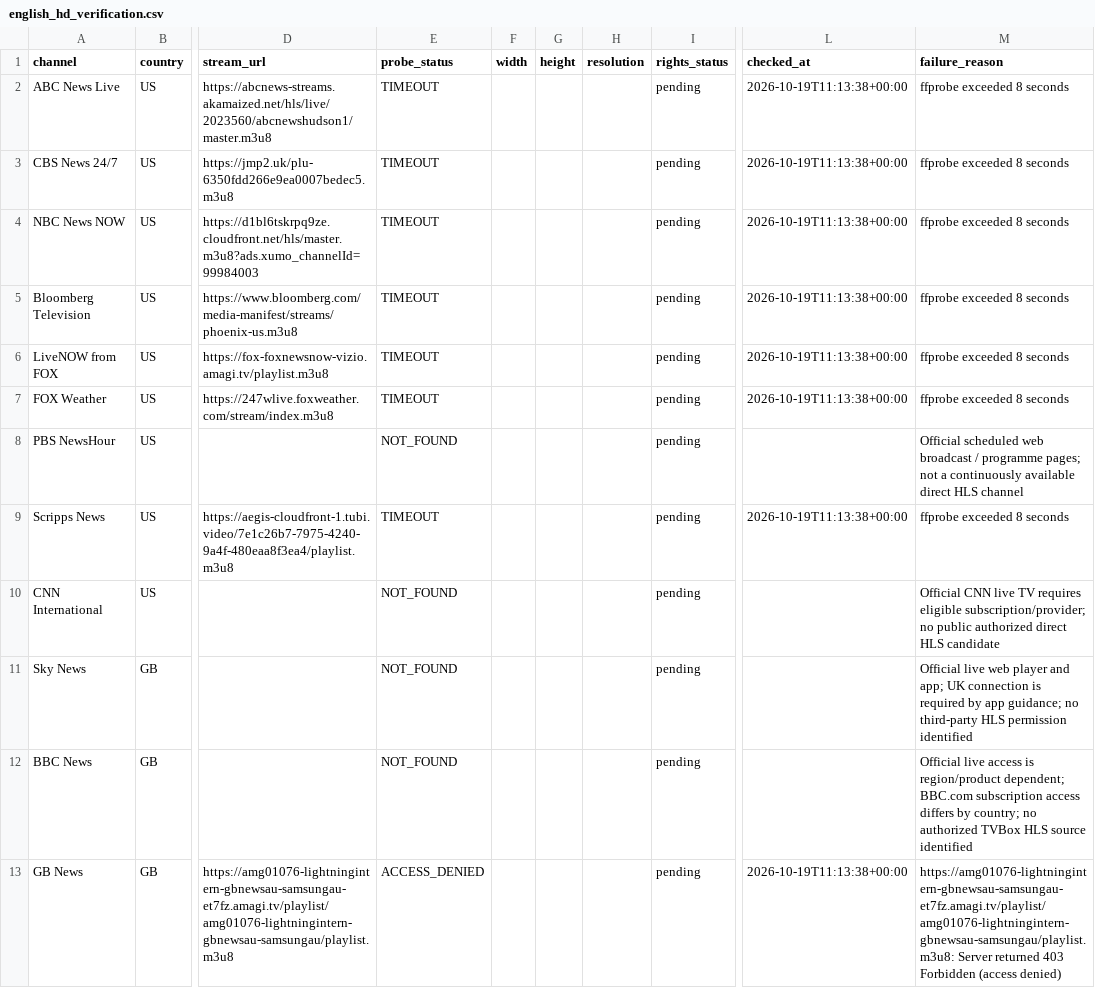
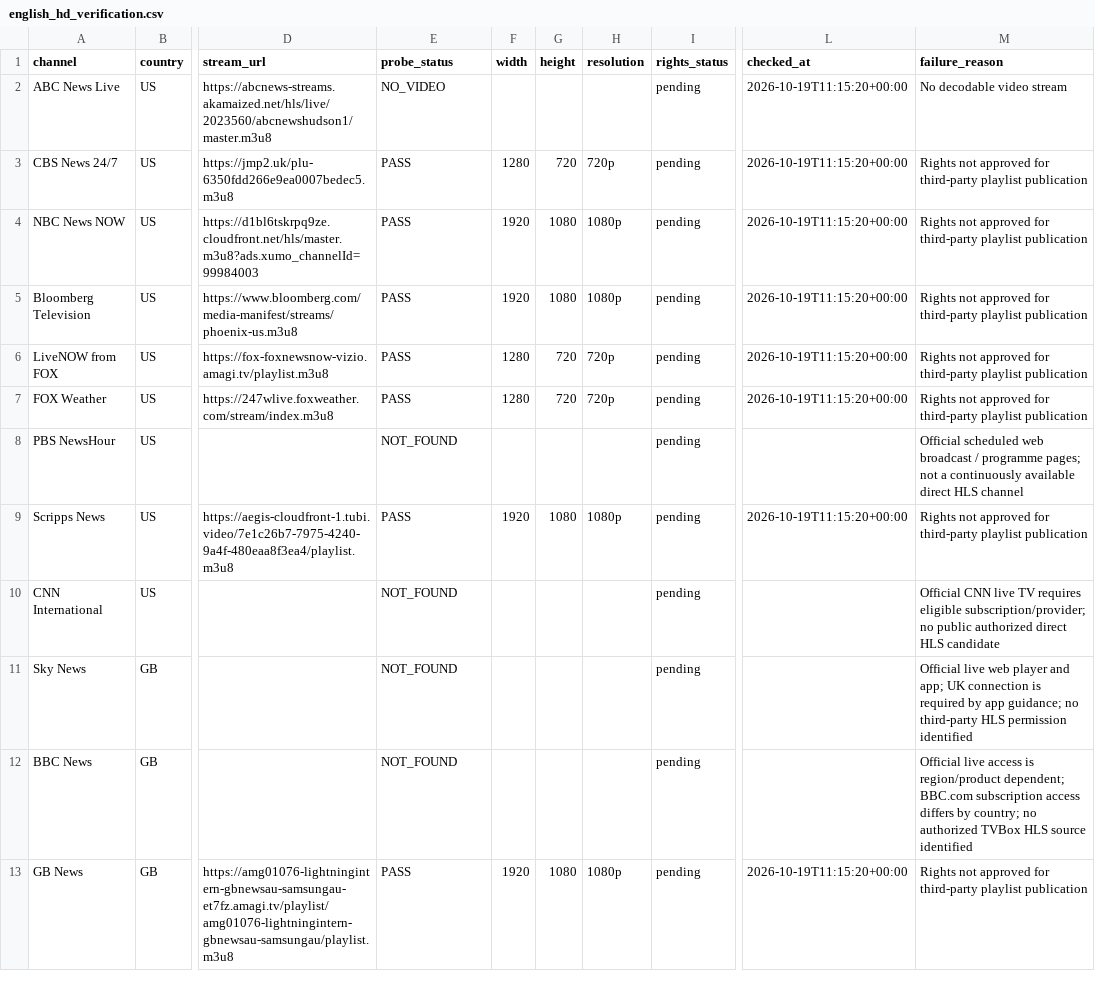
Before and after one commit to suki827/tvbox-config, a CSV file: english_hd_verification.csv, drawn as a sheet; only a part is shown, gaps mark what is left out; the diff names each change by its address in the sheet, - before the commit and + after, or states it on an @@ line.

```diff
--- a/english_hd_verification.csv
+++ b/english_hd_verification.csv
-E2 (probe_status): TIMEOUT
+E2 (probe_status): NO_VIDEO
-L2:L7 (checked_at): 2026-10-19T11:13:38+00:00
+L2:L7 (checked_at): 2026-10-19T11:15:20+00:00
-M2 (failure_reason): ffprobe exceeded 8 seconds
+M2 (failure_reason): No decodable video stream
-E3:E7 (probe_status): TIMEOUT
+E3:E7 (probe_status): PASS
-F3 (width): (empty)
+F3 (width): 1280
-G3 (height): (empty)
+G3 (height): 720
-H3 (resolution): (empty)
+H3 (resolution): 720p
-M3:M7 (failure_reason): ffprobe exceeded 8 seconds
+M3:M7 (failure_reason): Rights not approved for third-party playlist publication
-F4:F5 (width): (empty)
+F4:F5 (width): 1920
-G4:G5 (height): (empty)
+G4:G5 (height): 1080
-H4:H5 (resolution): (empty)
+H4:H5 (resolution): 1080p
-F6:F7 (width): (empty)
+F6:F7 (width): 1280
-G6:G7 (height): (empty)
+G6:G7 (height): 720
-H6:H7 (resolution): (empty)
+H6:H7 (resolution): 720p
-E9 (probe_status): TIMEOUT
+E9 (probe_status): PASS
-F9 (width): (empty)
+F9 (width): 1920
-G9 (height): (empty)
+G9 (height): 1080
-H9 (resolution): (empty)
+H9 (resolution): 1080p
-L9 (checked_at): 2026-10-19T11:13:38+00:00
+L9 (checked_at): 2026-10-19T11:15:20+00:00
-M9 (failure_reason): ffprobe exceeded 8 seconds
+M9 (failure_reason): Rights not approved for third-party playlist publication
-E13 (probe_status): ACCESS_DENIED
+E13 (probe_status): PASS
-F13 (width): (empty)
+F13 (width): 1920
-G13 (height): (empty)
+G13 (height): 1080
-H13 (resolution): (empty)
+H13 (resolution): 1080p
-L13 (checked_at): 2026-10-19T11:13:38+00:00
+L13 (checked_at): 2026-10-19T11:15:20+00:00
-M13 (failure_reason): https://amg01076-lightningintern-gbnewsau-samsungau-et7fz.amagi.tv/playlist/amg01076-lightningintern-gbnewsau-samsungau/playlist.m3u8: Server returned 403 Forbidden (access denied)
+M13 (failure_reason): Rights not approved for third-party playlist publication
```
Also changed, not shown: 2 other files.
